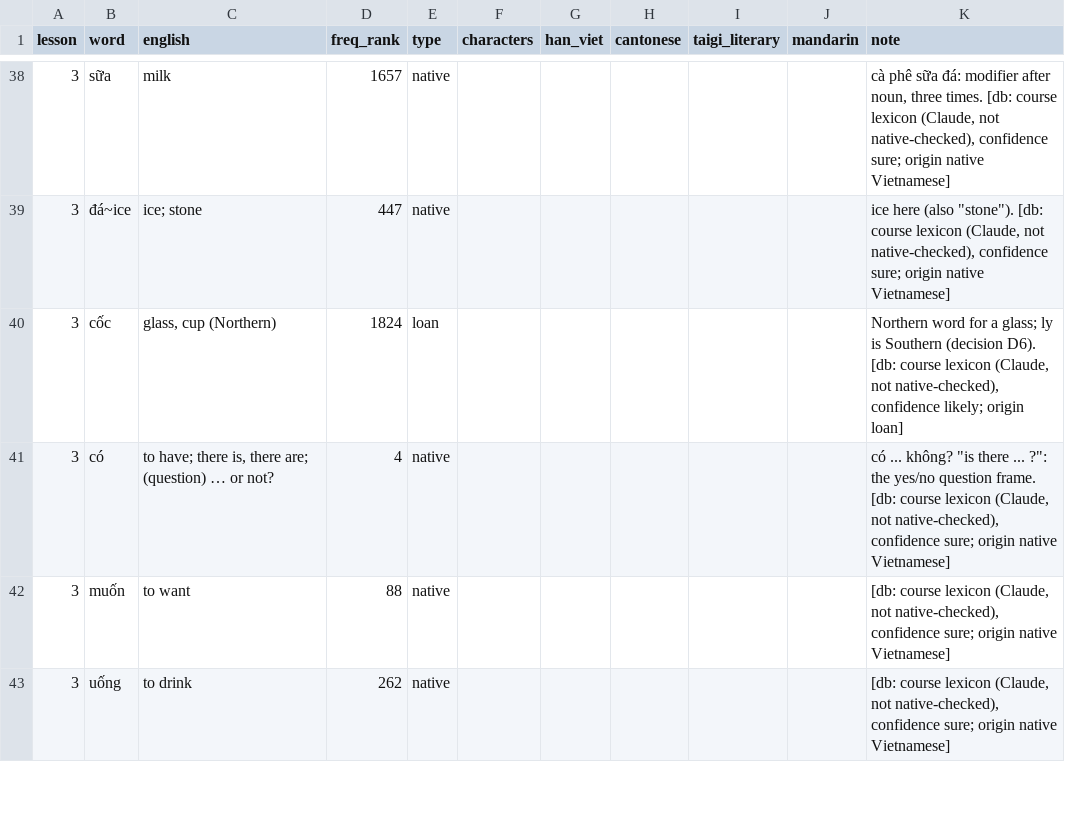
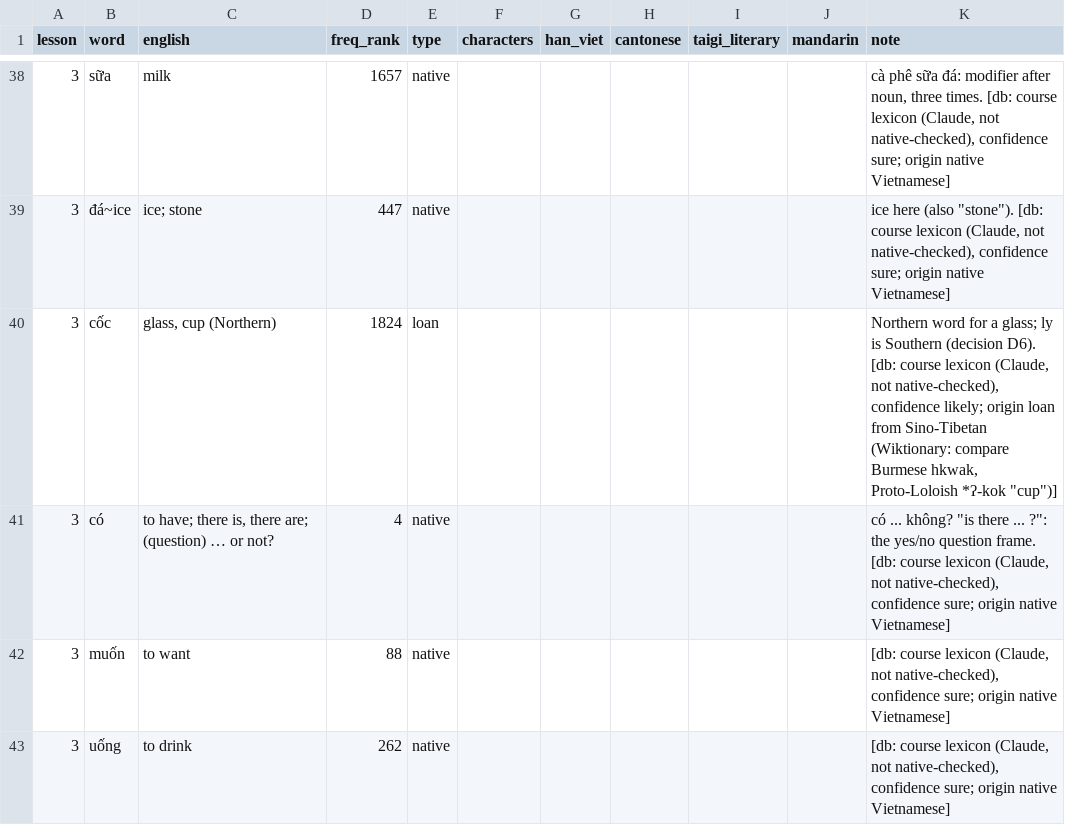
Before and after one commit to tbrapor-arch/tusach, a TSV file: course/proposal/wordlist-1.tsv, drawn as a sheet; only a part is shown, gaps mark what is left out.

```diff
--- a/course/proposal/wordlist-1.tsv
+++ b/course/proposal/wordlist-1.tsv
@@ -39,3 +39,3 @@ lesson	word	english	freq_rank	type	characters	han_viet	cantonese	taigi_literary
 3	đá~ice	ice; stone	447	native						"ice" here (also "stone"). [db: course lexicon (Claude, not native-checked), confidence sure; origin native Vietnamese]
-3	cốc	glass, cup (Northern)	1824	loan						Northern word for a glass; ly is Southern (decision D6). [db: course lexicon (Claude, not native-checked), confidence likely; origin loan]
+3	cốc	glass, cup (Northern)	1824	loan						Northern word for a glass; ly is Southern (decision D6). [db: course lexicon (Claude, not native-checked), confidence likely; origin loan from Sino-Tibetan (Wiktionary: compare Burmese hkwak, Proto-Loloish *ʔ-kok "cup")]
 3	có	to have; there is, there are; (question) … or not?	4	native						có ... không? "is there ... ?": the yes/no question frame. [db: course lexicon (Claude, not native-checked), confidence sure; origin native Vietnamese]
```
Also changed, not shown: course/example-block.tsv, course/lexicon.tsv, 1 other file.
